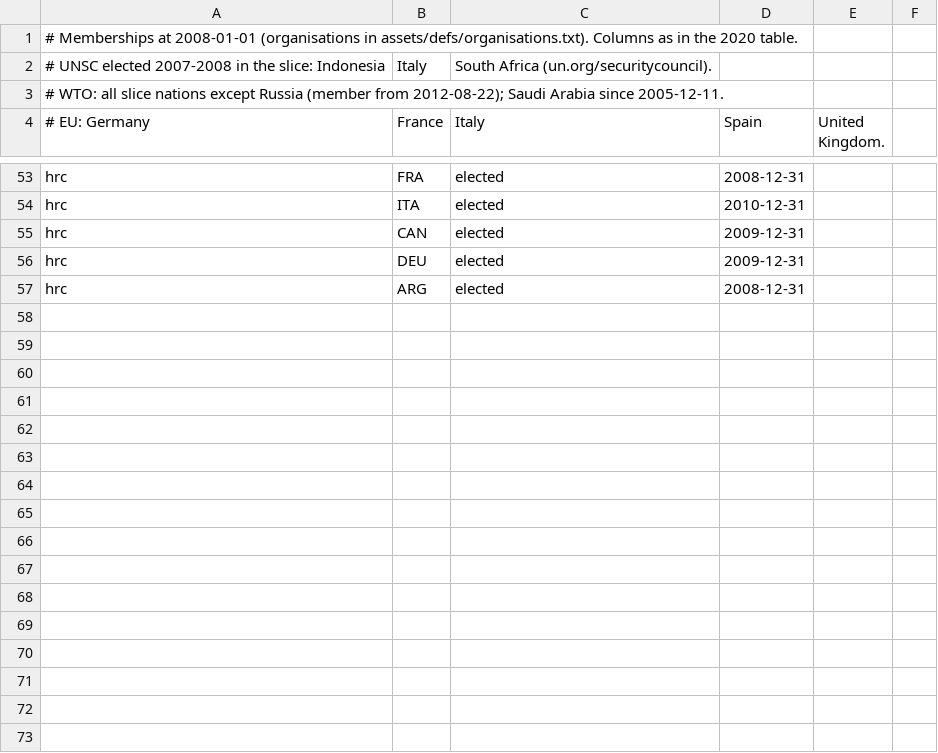
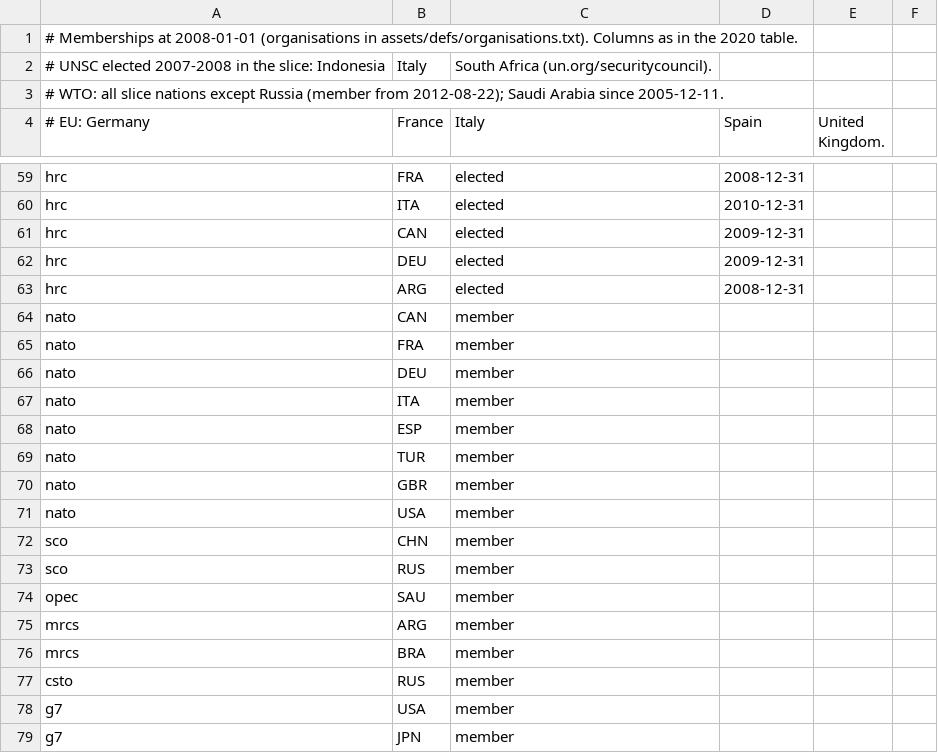
Before and after one commit to xinitrcn1/geosim, a CSV file: assets/scenario/2008/organisations_curated.csv, drawn as a sheet; only a part is shown, gaps mark what is left out; the diff covers the shown part only; the diff names each change by its address in the sheet, - before the commit and + after, or states it on an @@ line.

```diff
--- a/assets/scenario/2008/organisations_curated.csv
+++ b/assets/scenario/2008/organisations_curated.csv
+row 64: nato | CAN | member
+row 65: nato | FRA | member
+row 66: nato | DEU | member
+row 67: nato | ITA | member
+row 68: nato | ESP | member
+row 69: nato | TUR | member
+row 70: nato | GBR | member
+row 71: nato | USA | member
+row 72: sco | CHN | member
+row 73: sco | RUS | member
+row 74: opec | SAU | member
+row 75: mrcs | ARG | member
+row 76: mrcs | BRA | member
+row 77: csto | RUS | member
+row 78: g7 | USA | member
+row 79: g7 | JPN | member
```
Also changed, not shown: 42 added rows and 1 edited cell elsewhere in this file, assets/scenario/2020/organisations_curated.csv, assets/scenario/world2020/organisations_curated.csv, 30 other files.
